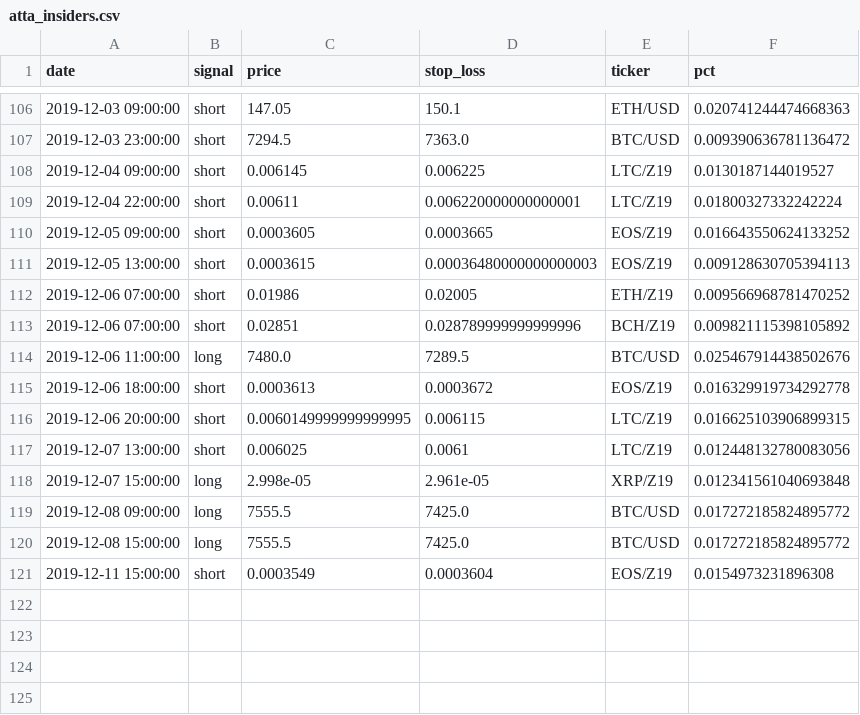
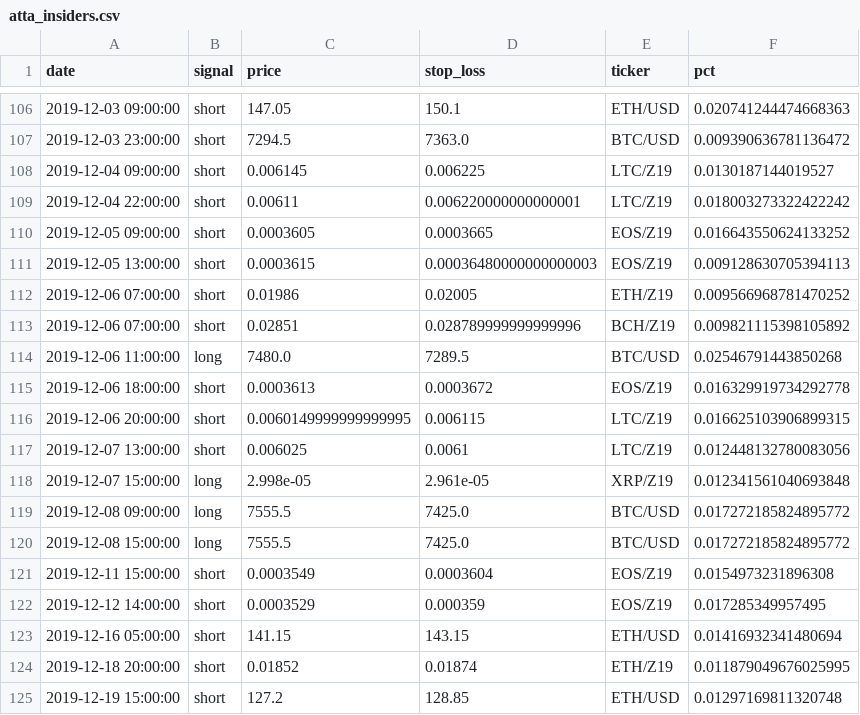
Before and after one commit to pegahcarter/All-Things-TA, a CSV file: data/signals/atta_insiders.csv, drawn as a sheet; only a part is shown, gaps mark what is left out.

```diff
--- a/data/signals/atta_insiders.csv
+++ b/data/signals/atta_insiders.csv
@@ -108,3 +108,3 @@ date,signal,price,stop_loss,ticker,pct
 2019-12-04 09:00:00,short,0.006145,0.006225,LTC/Z19,0.0130187144019527
-2019-12-04 22:00:00,short,0.00611,0.006220000000000001,LTC/Z19,0.01800327332242224
+2019-12-04 22:00:00,short,0.00611,0.006220000000000001,LTC/Z19,0.018003273322422242
 2019-12-05 09:00:00,short,0.0003605,0.0003665,EOS/Z19,0.016643550624133252
@@ -113,3 +113,3 @@ date,signal,price,stop_loss,ticker,pct
 2019-12-06 07:00:00,short,0.02851,0.028789999999999996,BCH/Z19,0.009821115398105892
-2019-12-06 11:00:00,long,7480.0,7289.5,BTC/USD,0.025467914438502676
+2019-12-06 11:00:00,long,7480.0,7289.5,BTC/USD,0.02546791443850268
 2019-12-06 18:00:00,short,0.0003613,0.0003672,EOS/Z19,0.016329919734292778
@@ -121 +121,5 @@ date,signal,price,stop_loss,ticker,pct
 2019-12-11 15:00:00,short,0.0003549,0.0003604,EOS/Z19,0.0154973231896308
+2019-12-12 14:00:00,short,0.0003529,0.000359,EOS/Z19,0.017285349957495
+2019-12-16 05:00:00,short,141.15,143.15,ETH/USD,0.01416932341480694
+2019-12-18 20:00:00,short,0.01852,0.01874,ETH/Z19,0.011879049676025995
+2019-12-19 15:00:00,short,127.2,128.85,ETH/USD,0.01297169811320748
```
Also changed, not shown: data/signals/wc_elite.csv.
